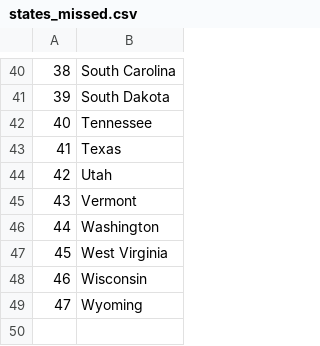
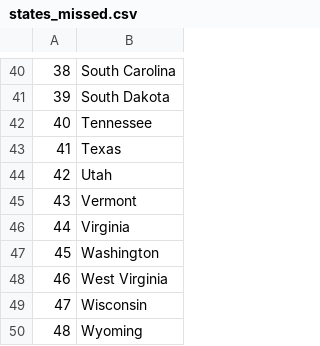
Before and after one commit to UJKC/100-days-of-code-python-udemy, a CSV file: day26/states_missed.csv, drawn as a sheet; only a part is shown, gaps mark what is left out; addresses are those after the commit; the diff names each change by its address in the sheet, - before the commit and + after, or states it on an @@ line.

```diff
--- a/day26/states_missed.csv
+++ b/day26/states_missed.csv
+row 46: 44 | Virginia
@@ column A renumbered from row 47 down @@
```
Also changed, not shown: 4 other files.
